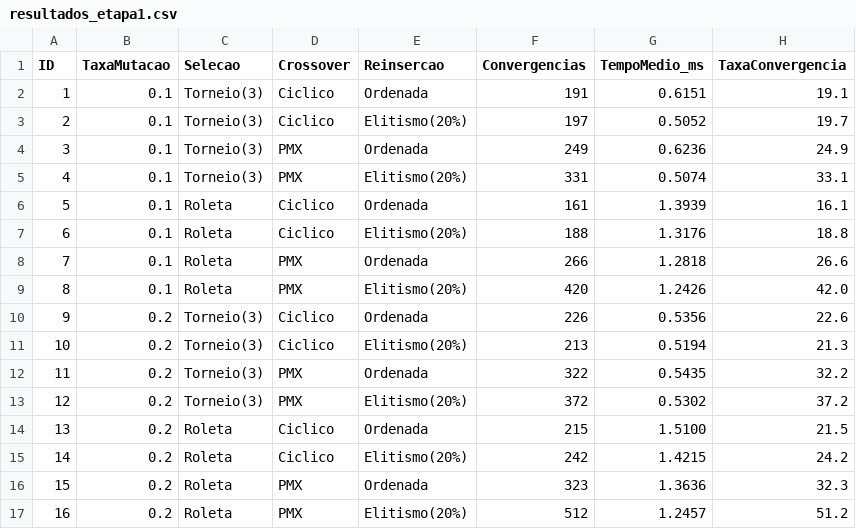
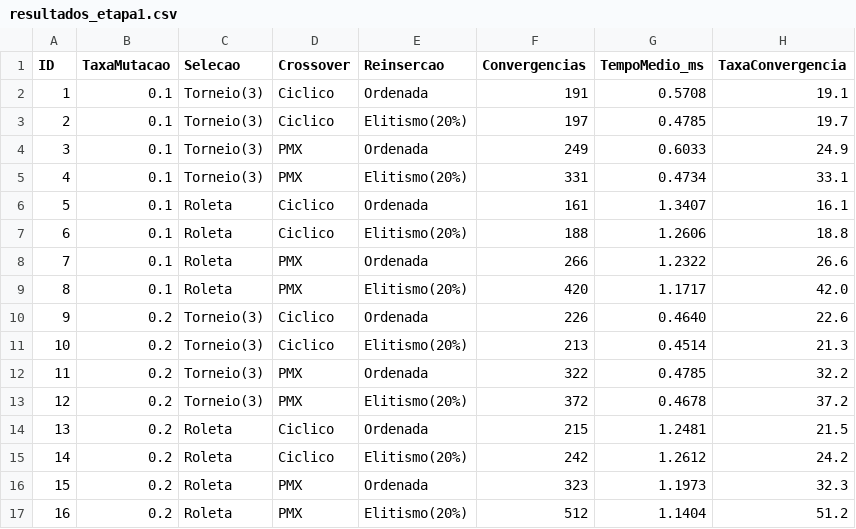
Before and after one commit to sergio-matos-tech/criptoaritmetica-ag, a CSV file: resultados_etapa1.csv, drawn as a sheet.

Commit message:
etapa 2

```diff
--- a/resultados_etapa1.csv
+++ b/resultados_etapa1.csv
@@ -1,17 +1,17 @@
 ID,TaxaMutacao,Selecao,Crossover,Reinsercao,Convergencias,TempoMedio_ms,TaxaConvergencia
-1,0.1,Torneio(3),Ciclico,Ordenada,191,0.6151,19.1
-2,0.1,Torneio(3),Ciclico,Elitismo(20%),197,0.5052,19.7
-3,0.1,Torneio(3),PMX,Ordenada,249,0.6236,24.9
-4,0.1,Torneio(3),PMX,Elitismo(20%),331,0.5074,33.1
-5,0.1,Roleta,Ciclico,Ordenada,161,1.3939,16.1
-6,0.1,Roleta,Ciclico,Elitismo(20%),188,1.3176,18.8
-7,0.1,Roleta,PMX,Ordenada,266,1.2818,26.6
-8,0.1,Roleta,PMX,Elitismo(20%),420,1.2426,42.0
-9,0.2,Torneio(3),Ciclico,Ordenada,226,0.5356,22.6
-10,0.2,Torneio(3),Ciclico,Elitismo(20%),213,0.5194,21.3
-11,0.2,Torneio(3),PMX,Ordenada,322,0.5435,32.2
-12,0.2,Torneio(3),PMX,Elitismo(20%),372,0.5302,37.2
-13,0.2,Roleta,Ciclico,Ordenada,215,1.5100,21.5
-14,0.2,Roleta,Ciclico,Elitismo(20%),242,1.4215,24.2
-15,0.2,Roleta,PMX,Ordenada,323,1.3636,32.3
-16,0.2,Roleta,PMX,Elitismo(20%),512,1.2457,51.2
+1,0.1,Torneio(3),Ciclico,Ordenada,191,0.5708,19.1
+2,0.1,Torneio(3),Ciclico,Elitismo(20%),197,0.4785,19.7
+3,0.1,Torneio(3),PMX,Ordenada,249,0.6033,24.9
+4,0.1,Torneio(3),PMX,Elitismo(20%),331,0.4734,33.1
+5,0.1,Roleta,Ciclico,Ordenada,161,1.3407,16.1
+6,0.1,Roleta,Ciclico,Elitismo(20%),188,1.2606,18.8
+7,0.1,Roleta,PMX,Ordenada,266,1.2322,26.6
+8,0.1,Roleta,PMX,Elitismo(20%),420,1.1717,42.0
+9,0.2,Torneio(3),Ciclico,Ordenada,226,0.4640,22.6
+10,0.2,Torneio(3),Ciclico,Elitismo(20%),213,0.4514,21.3
+11,0.2,Torneio(3),PMX,Ordenada,322,0.4785,32.2
+12,0.2,Torneio(3),PMX,Elitismo(20%),372,0.4678,37.2
+13,0.2,Roleta,Ciclico,Ordenada,215,1.2481,21.5
+14,0.2,Roleta,Ciclico,Elitismo(20%),242,1.2612,24.2
+15,0.2,Roleta,PMX,Ordenada,323,1.1973,32.3
+16,0.2,Roleta,PMX,Elitismo(20%),512,1.1404,51.2
```
Also changed, not shown: 2 other files.
